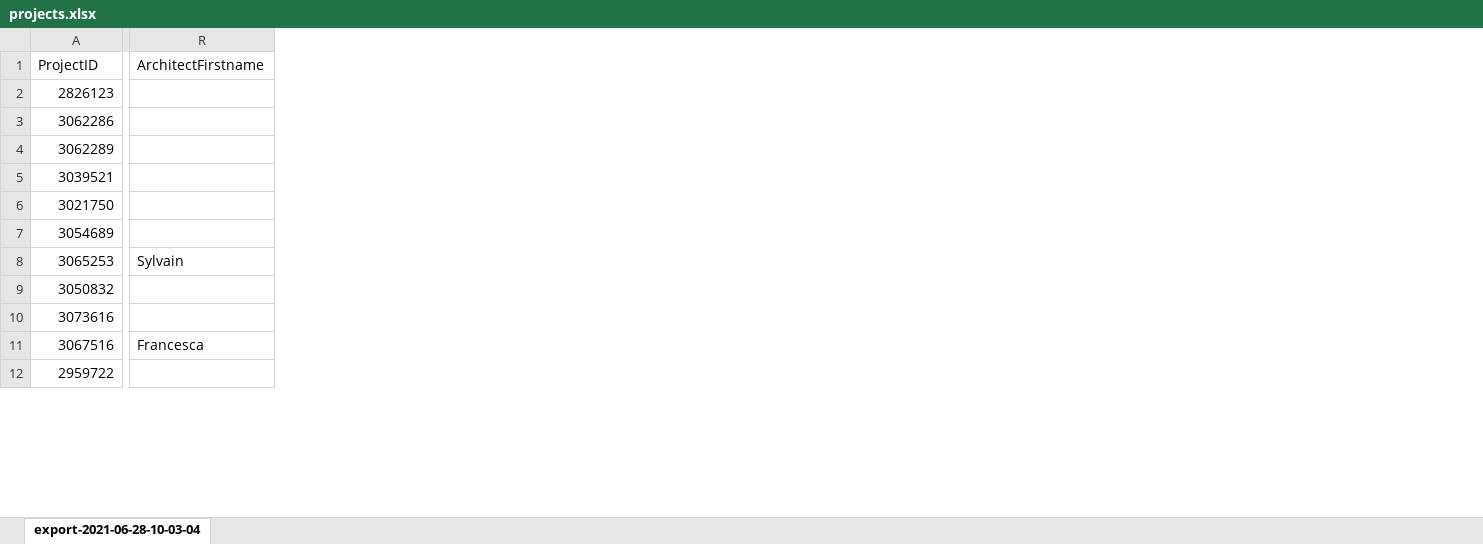
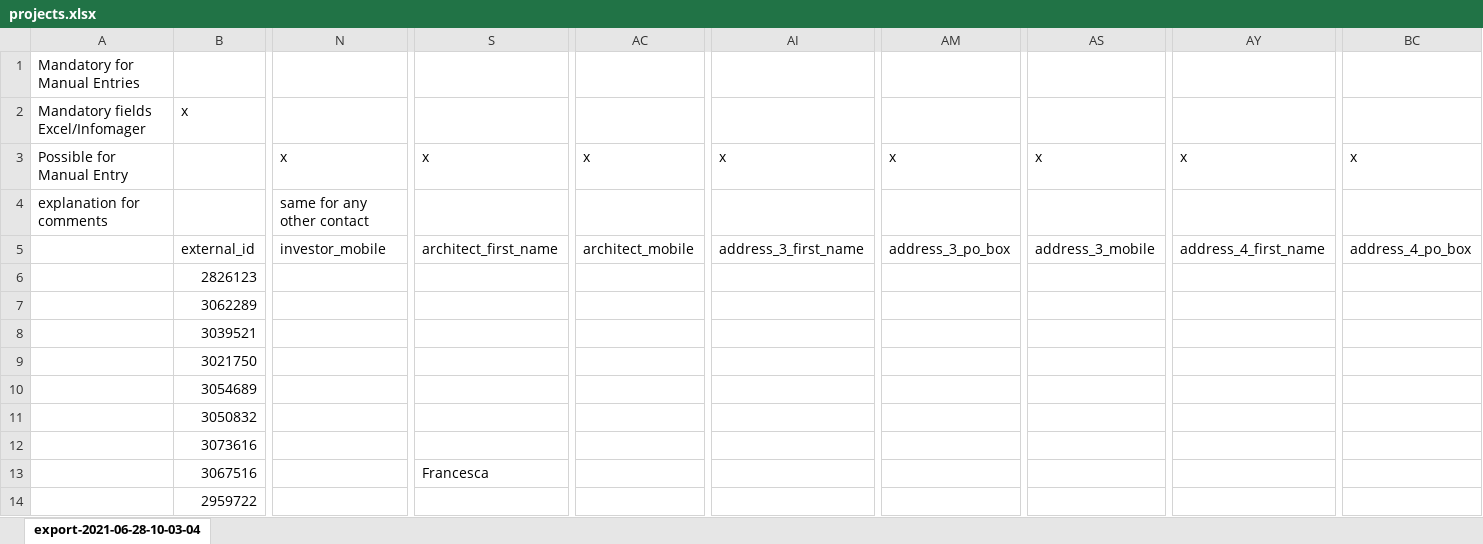
Before and after one commit to Jigyel1/new_build, an Excel workbook: etl/docs/projects.xlsx, sheet export-2021-06-28-10-03-04, drawn as a sheet; only a part is shown, gaps mark what is left out; values as stored, in another font and other column widths than the file's, no cell formats; charts and pictures not drawn; removed rows and columns are numbered as before the commit, all else as after; rows hold the shown columns only; the diff covers the shown part only; the diff names each change by its address in the sheet, - before the commit and + after, or states it on an @@ line.

Commit message:
Project import

```diff
--- a/etl/docs/projects.xlsx (sheet export-2021-06-28-10-03-04)
+++ b/etl/docs/projects.xlsx (sheet export-2021-06-28-10-03-04)
+column A, empty
+column N, empty
-column R, row 11: Francesca
+column S, row 13: Francesca
+column AC, empty
+column AI, empty
+column AM, empty
+column AS, empty
+column AY, empty
+column BC, empty
-row 1: ProjectID | ArchitectFirstname
+row 1: Mandatory for Manual Entries
+row 2: Mandatory fields Excel/Infomager | x
+row 3: Possible for Manual Entry |  | x | x | x | x | x | x | x | x
+row 4: explanation for comments |  | same for any other contact
+row 5:  | external_id | investor_mobile | architect_first_name | architect_mobile | address_3_first_name | address_3_po_box | address_3_mobile | address_4_first_name | address_4_po_box
-row 3: 3062286
-row 8: 3065253 | Sylvain
```
Also changed, not shown: 9 added columns and 10 removed columns elsewhere in this sheet, cell formats, 9 other files.
